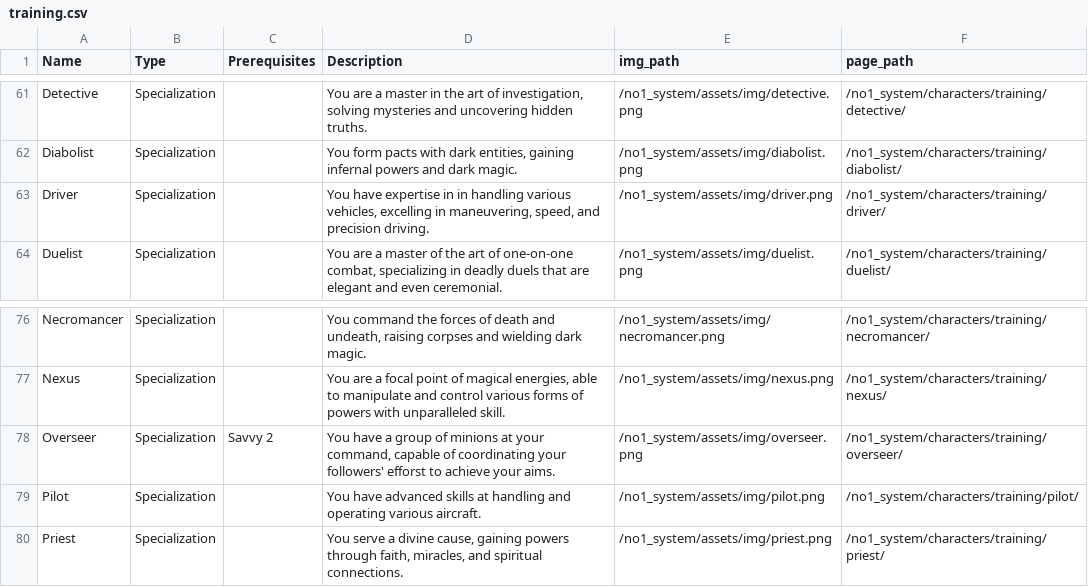
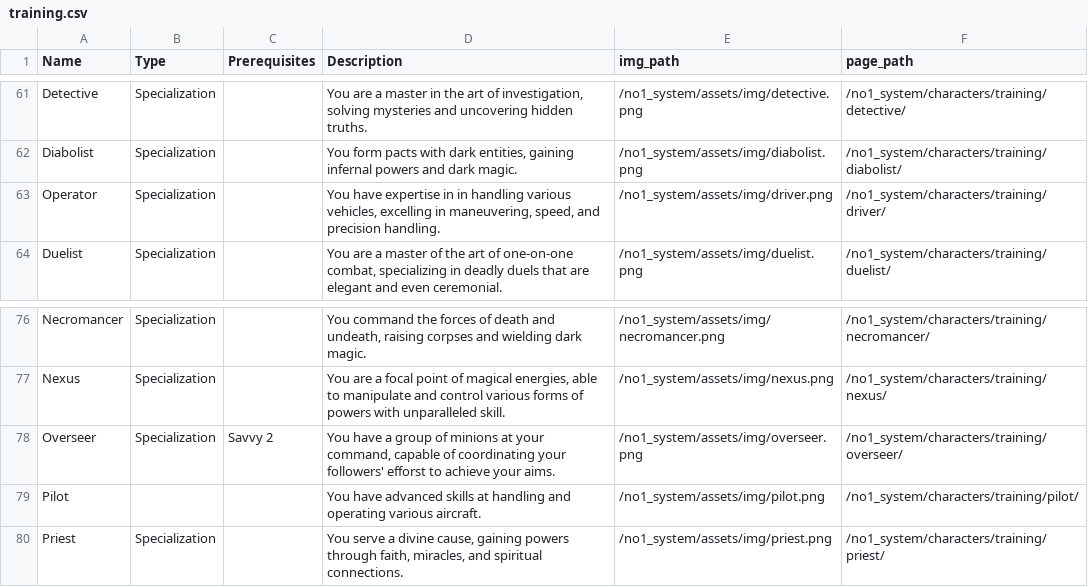
Before and after one commit to donalharrison/no1_system, a CSV file: docs/_data/training.csv, drawn as a sheet; only a part is shown, gaps mark what is left out.

```diff
--- a/docs/_data/training.csv
+++ b/docs/_data/training.csv
@@ -62,3 +62,3 @@ Detective,Specialization,,"You are a master in the art of investigation, solving
 Diabolist,Specialization,,"You form pacts with dark entities, gaining infernal powers and dark magic.",/no1_system/assets/img/diabolist.png,/no1_system/characters/training/diabolist/
-Driver,Specialization,,"You have expertise in in handling various vehicles, excelling in maneuvering, speed, and precision driving.",/no1_system/assets/img/driver.png,/no1_system/characters/training/driver/
+Operator,Specialization,,"You have expertise in in handling various vehicles, excelling in maneuvering, speed, and precision handling.",/no1_system/assets/img/driver.png,/no1_system/characters/training/driver/
 Duelist,Specialization,,"You are a master of the art of one-on-one combat, specializing in deadly duels that are elegant and even ceremonial.",/no1_system/assets/img/duelist.png,/no1_system/characters/training/duelist/
@@ -78,3 +78,3 @@ Nexus,Specialization,,"You are a focal point of magical energies, able to manipu
 Overseer,Specialization,Savvy 2,"You have a group of minions at your command, capable of coordinating your followers' efforst to achieve your aims.",/no1_system/assets/img/overseer.png,/no1_system/characters/training/overseer/
-Pilot,Specialization,,You have advanced skills at handling and operating various aircraft.,/no1_system/assets/img/pilot.png,/no1_system/characters/training/pilot/
+Pilot,,,You have advanced skills at handling and operating various aircraft.,/no1_system/assets/img/pilot.png,/no1_system/characters/training/pilot/
 Priest,Specialization,,"You serve a divine cause, gaining powers through faith, miracles, and spiritual connections.",/no1_system/assets/img/priest.png,/no1_system/characters/training/priest/
```
Also changed, not shown: docs/_data/skills.csv, 1 other file.
